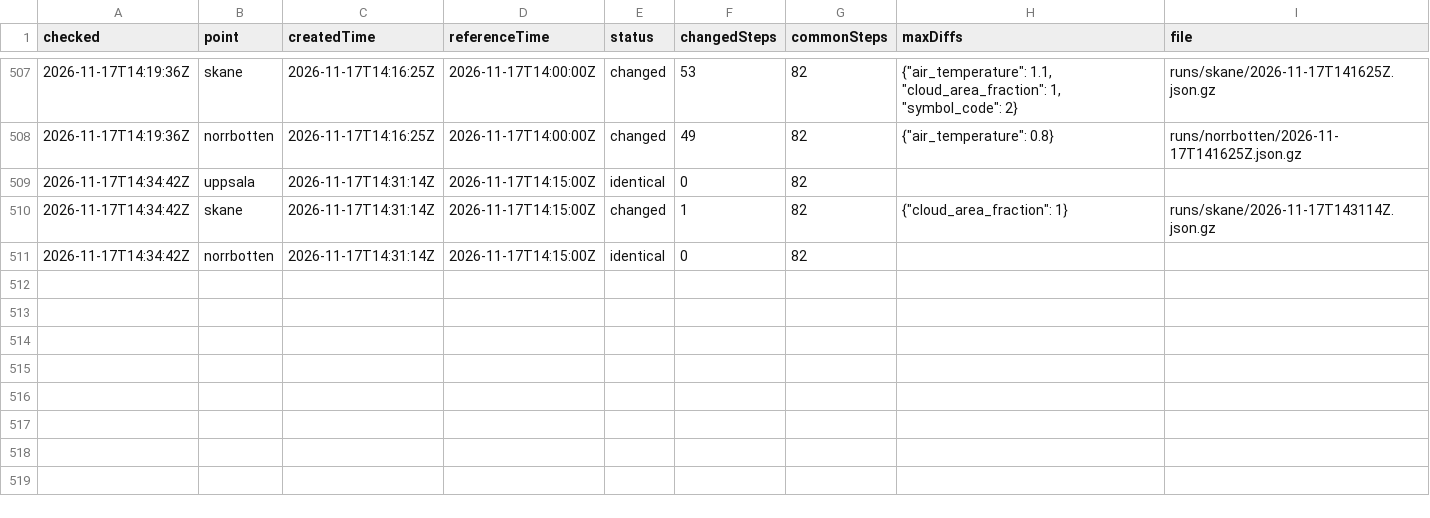
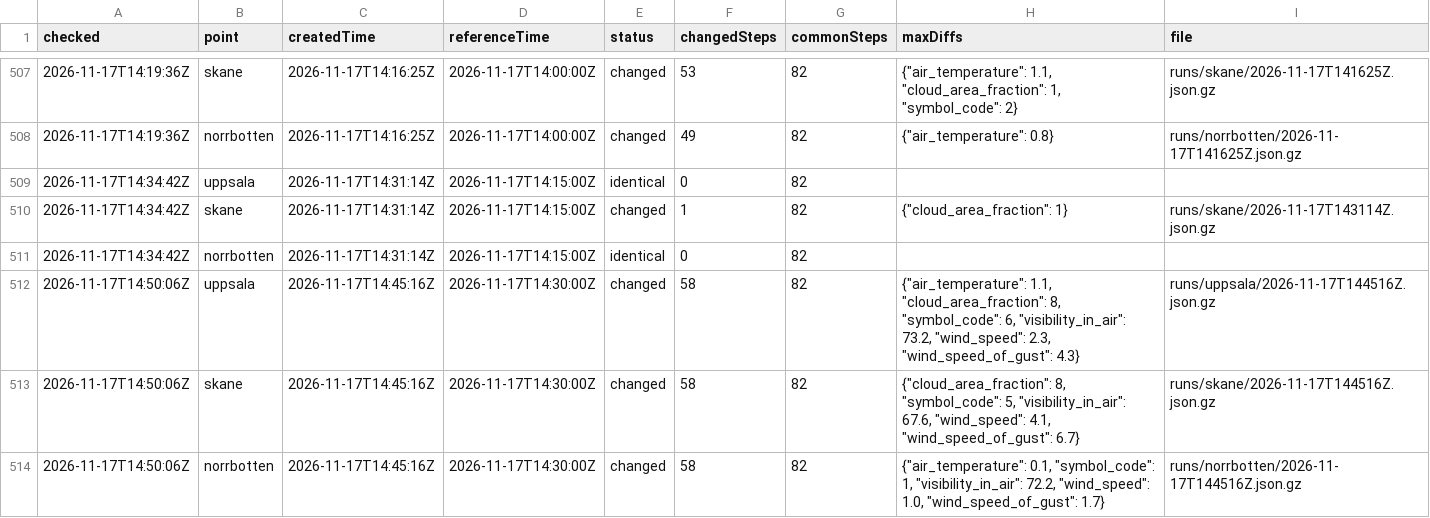
Before and after one commit to gu-t/smhi-runlog, a CSV file: runs.csv, drawn as a sheet; only a part is shown, gaps mark what is left out; the diff names each change by its address in the sheet, - before the commit and + after, or states it on an @@ line.

```diff
--- a/runs.csv
+++ b/runs.csv
+row 512: 2026-11-17T14:50:06Z | uppsala | 2026-11-17T14:45:16Z | 2026-11-17T14:30:00Z | changed | 58 | 82 | {"air_temperature": 1.1, "cloud_area_fraction": 8, "symbol_code": 6, "visibility_in_air": 73.2, "wind_speed": 2.3, "wind_speed_of_gust": 4.3} | runs/uppsala/2026-11-17T144516Z.json.gz
+row 513: 2026-11-17T14:50:06Z | skane | 2026-11-17T14:45:16Z | 2026-11-17T14:30:00Z | changed | 58 | 82 | {"cloud_area_fraction": 8, "symbol_code": 5, "visibility_in_air": 67.6, "wind_speed": 4.1, "wind_speed_of_gust": 6.7} | runs/skane/2026-11-17T144516Z.json.gz
+row 514: 2026-11-17T14:50:06Z | norrbotten | 2026-11-17T14:45:16Z | 2026-11-17T14:30:00Z | changed | 58 | 82 | {"air_temperature": 0.1, "symbol_code": 1, "visibility_in_air": 72.2, "wind_speed": 1.0, "wind_speed_of_gust": 1.7} | runs/norrbotten/2026-11-17T144516Z.json.gz
```
Also changed, not shown: checks.csv, 4 other files.
